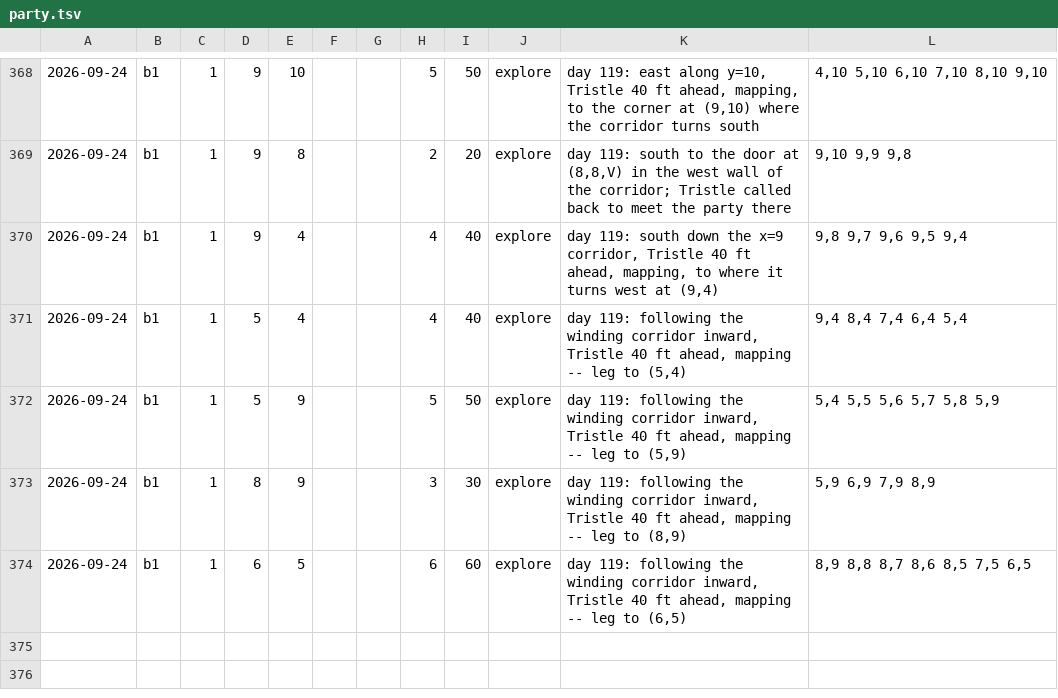
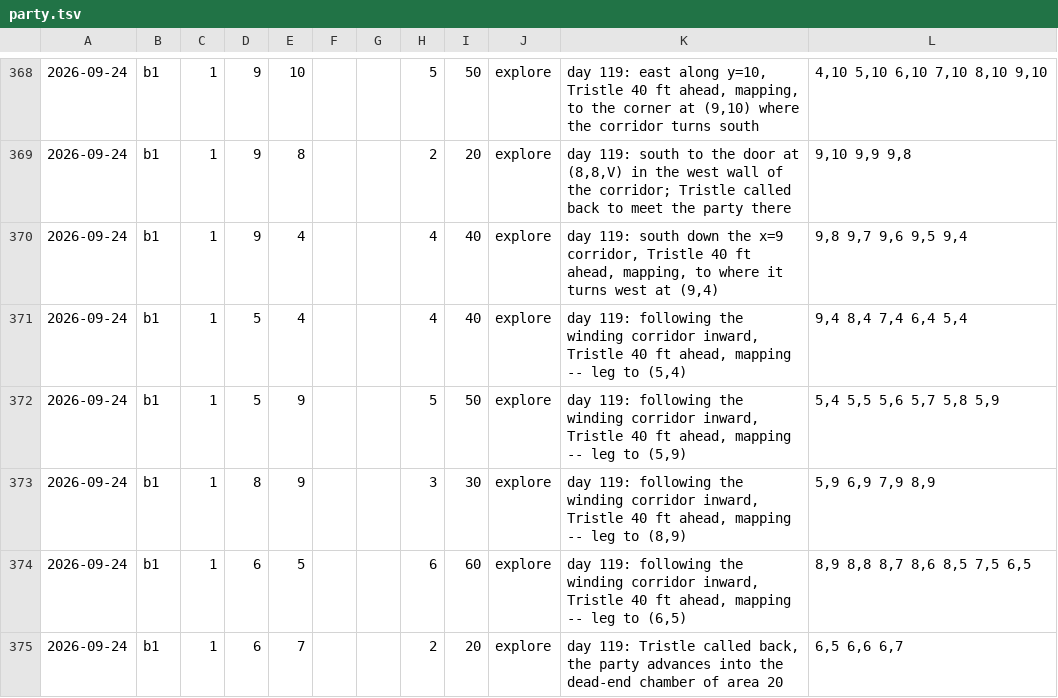
Before and after one commit to dllahr/claude_playing_advanced_dungeons_and_dragons_1st_edition, a TSV file: campaign/party.tsv, drawn as a sheet; only a part is shown, gaps mark what is left out; the diff names each change by its address in the sheet, - before the commit and + after, or states it on an @@ line.

```diff
--- a/campaign/party.tsv
+++ b/campaign/party.tsv
+row 375: 2026-09-24 | b1 | 1 | 6 | 7 |  |  | 2 | 20 | explore | day 119: Tristle called back, the party advances into the dead-end chamber of area 20 | 6,5 6,6 6,7
```
Also changed, not shown: campaign/clock.tsv, campaign/world_changes.tsv.
